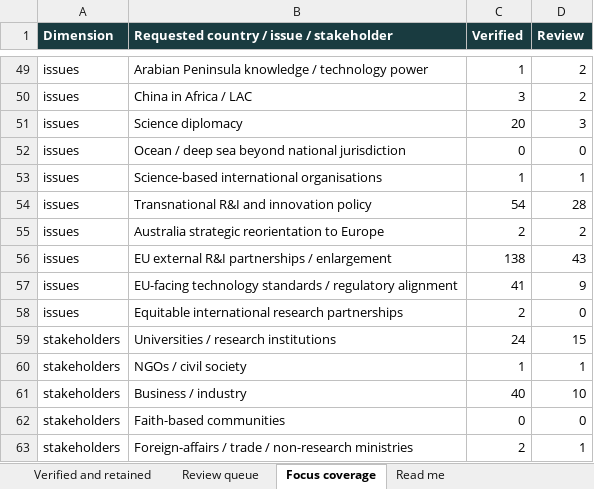
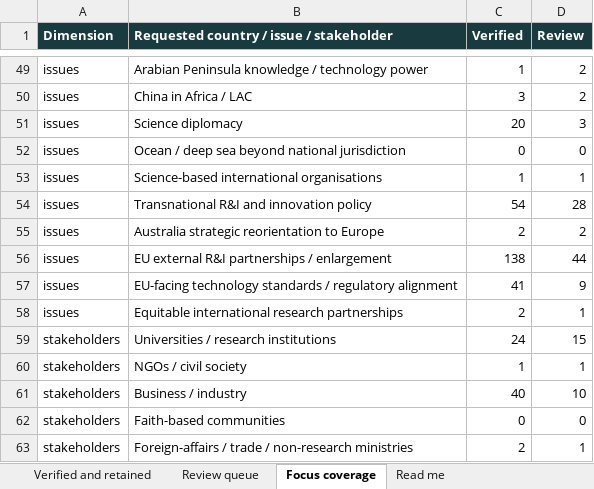
Before and after one commit to vevirm/radar_articles_reports, an Excel workbook: Relevance Stuff/relevance_stuff.xlsx, sheet Focus coverage, drawn as a sheet; only a part is shown, gaps mark what is left out; values as stored, in another font and other column widths than the file's, no borders; the diff names each change by its address in the sheet, - before the commit and + after, or states it on an @@ line.

```diff
--- a/Relevance Stuff/relevance_stuff.xlsx (sheet Focus coverage)
+++ b/Relevance Stuff/relevance_stuff.xlsx (sheet Focus coverage)
-D56 (Review): 43
+D56 (Review): 44
-D58 (Review): 0
+D58 (Review): 1
```
Also changed, not shown: sheet Review queue, sheet Read me.
